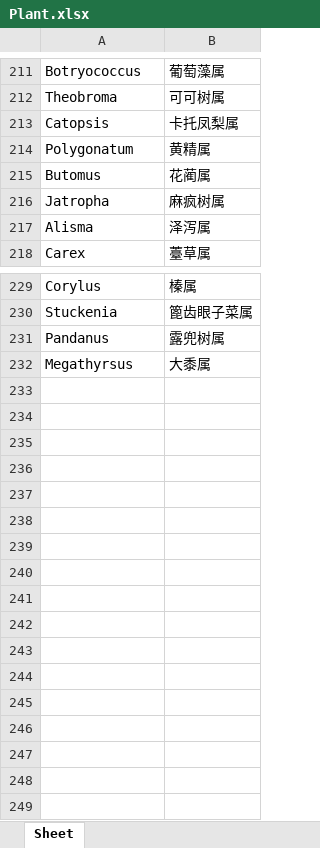
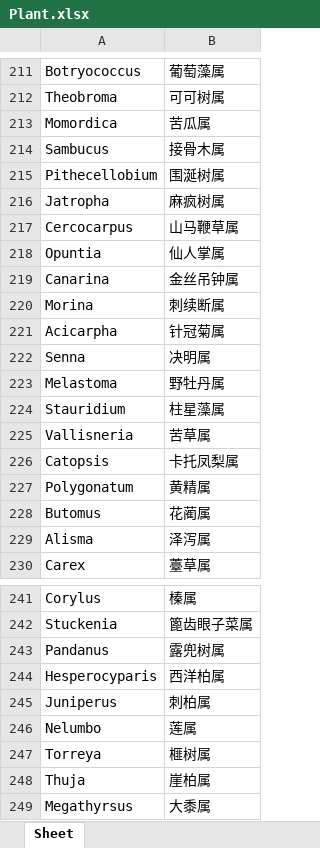
Before and after one commit to mayixuanemail-web/workgroupgui, an Excel workbook: mapping/Plant.xlsx, sheet Sheet, drawn as a sheet; only a part is shown, gaps mark what is left out; values as stored, in another font and other column widths than the file's, no borders; the diff names each change by its address in the sheet, - before the commit and + after, or states it on an @@ line.

```diff
--- a/mapping/Plant.xlsx (sheet Sheet)
+++ b/mapping/Plant.xlsx (sheet Sheet)
+row 213: Momordica | 苦瓜属
+row 214: Sambucus | 接骨木属
+row 215: Pithecellobium | 围涎树属
+row 217: Cercocarpus | 山马鞭草属
+row 218: Opuntia | 仙人掌属
+row 219: Canarina | 金丝吊钟属
+row 220: Morina | 刺续断属
+row 221: Acicarpha | 针冠菊属
+row 222: Senna | 决明属
+row 223: Melastoma | 野牡丹属
+row 224: Stauridium | 柱星藻属
+row 225: Vallisneria | 苦草属
+row 244: Hesperocyparis | 西洋柏属
+row 245: Juniperus | 刺柏属
+row 246: Nelumbo | 莲属
+row 247: Torreya | 榧树属
+row 248: Thuja | 崖柏属
```
Also changed, not shown: mapping/Bacteria.xlsx, mapping/Fungi.xlsx, 8 other files.
